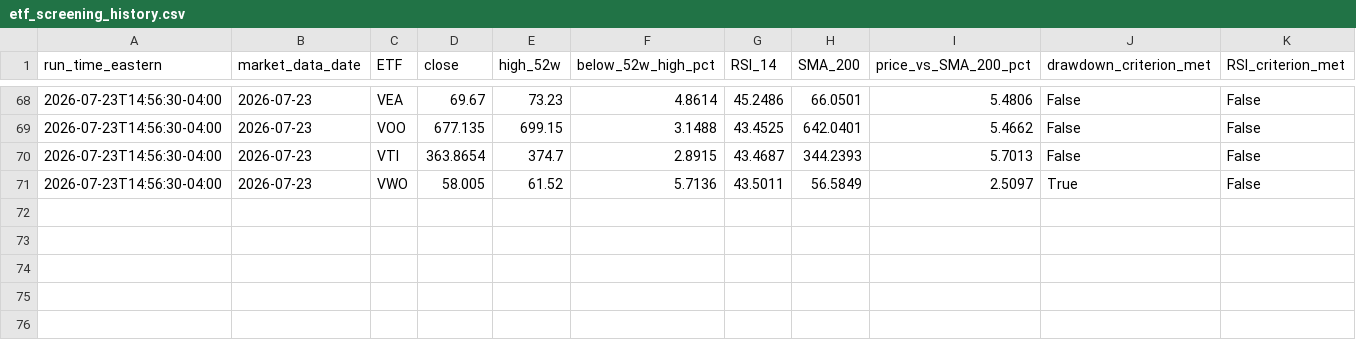
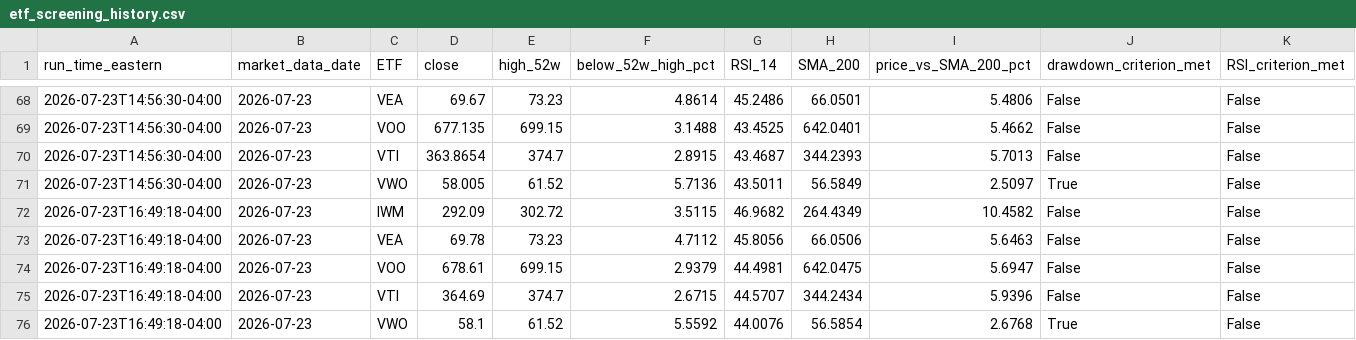
Before and after one commit to cydeng93/etf_daily_screener, a CSV file: data/etf_screening_history.csv, drawn as a sheet; only a part is shown, gaps mark what is left out; rows hold the shown columns only; the diff names each change by its address in the sheet, - before the commit and + after, or states it on an @@ line.

```diff
--- a/data/etf_screening_history.csv
+++ b/data/etf_screening_history.csv
+row 72: 2026-07-23T16:49:18-04:00 | 2026-07-23 | IWM | 292.09 | 302.72 | 3.5115 | 46.9682 | 264.4349 | 10.4582 | False | False
+row 73: 2026-07-23T16:49:18-04:00 | 2026-07-23 | VEA | 69.78 | 73.23 | 4.7112 | 45.8056 | 66.0506 | 5.6463 | False | False
+row 74: 2026-07-23T16:49:18-04:00 | 2026-07-23 | VOO | 678.61 | 699.15 | 2.9379 | 44.4981 | 642.0475 | 5.6947 | False | False
+row 75: 2026-07-23T16:49:18-04:00 | 2026-07-23 | VTI | 364.69 | 374.7 | 2.6715 | 44.5707 | 344.2434 | 5.9396 | False | False
+row 76: 2026-07-23T16:49:18-04:00 | 2026-07-23 | VWO | 58.1 | 61.52 | 5.5592 | 44.0076 | 56.5854 | 2.6768 | True | False
```
